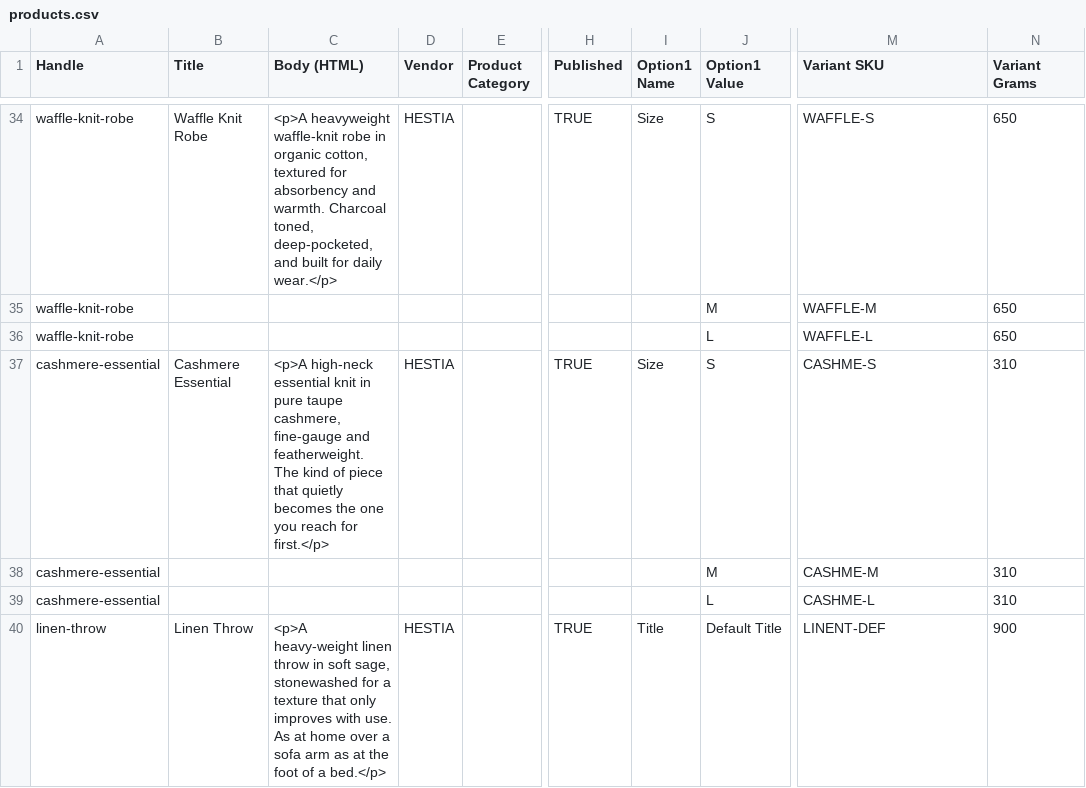
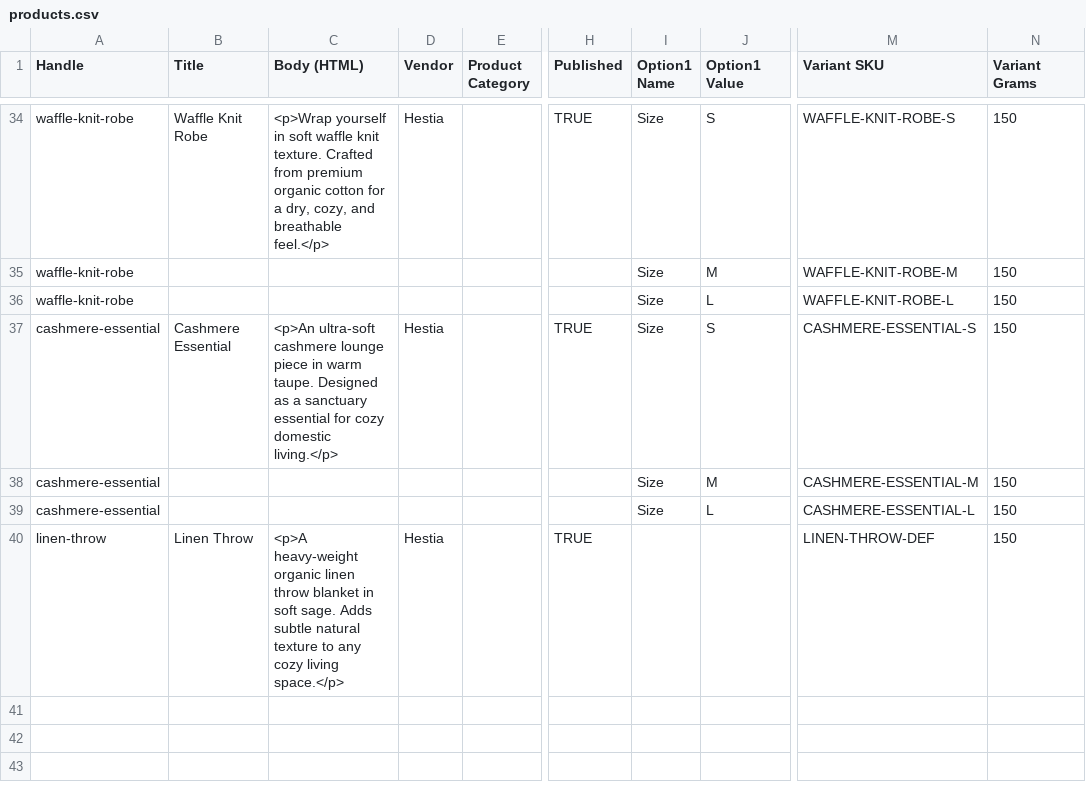
Before and after one commit to AhmedSameh19/hestia-theme, a CSV file: store-data/products.csv, drawn as a sheet; only a part is shown, gaps mark what is left out; the diff covers the shown part only; the diff names each change by its address in the sheet, - before the commit and + after, or states it on an @@ line.

```diff
--- a/store-data/products.csv
+++ b/store-data/products.csv
-C34 (Body (HTML)): <p>A heavyweight waffle-knit robe in organic cotton, textured for absorbency and warmth. Charcoal toned, deep-pocketed, and built for daily wear.</p>
+C34 (Body (HTML)): <p>Wrap yourself in soft waffle knit texture. Crafted from premium organic cotton for a dry, cozy, and breathable feel.</p>
-D34 (Vendor): HESTIA
+D34 (Vendor): Hestia
-M34 (Variant SKU): WAFFLE-S
+M34 (Variant SKU): WAFFLE-KNIT-ROBE-S
-N34:N36 (Variant Grams): 650
+N34:N36 (Variant Grams): 150
-I35:I36 (Option1 Name): (empty)
+I35:I36 (Option1 Name): Size
-M35 (Variant SKU): WAFFLE-M
+M35 (Variant SKU): WAFFLE-KNIT-ROBE-M
-M36 (Variant SKU): WAFFLE-L
+M36 (Variant SKU): WAFFLE-KNIT-ROBE-L
-C37 (Body (HTML)): <p>A high-neck essential knit in pure taupe cashmere, fine-gauge and featherweight. The kind of piece that quietly becomes the one you reach for first.</p>
+C37 (Body (HTML)): <p>An ultra-soft cashmere lounge piece in warm taupe. Designed as a sanctuary essential for cozy domestic living.</p>
-D37 (Vendor): HESTIA
+D37 (Vendor): Hestia
-M37 (Variant SKU): CASHME-S
+M37 (Variant SKU): CASHMERE-ESSENTIAL-S
-N37:N39 (Variant Grams): 310
+N37:N39 (Variant Grams): 150
-I38:I39 (Option1 Name): (empty)
+I38:I39 (Option1 Name): Size
-M38 (Variant SKU): CASHME-M
+M38 (Variant SKU): CASHMERE-ESSENTIAL-M
-M39 (Variant SKU): CASHME-L
+M39 (Variant SKU): CASHMERE-ESSENTIAL-L
-C40 (Body (HTML)): <p>A heavy-weight linen throw in soft sage, stonewashed for a texture that only improves with use. As at home over a sofa arm as at the foot of a bed.</p>
+C40 (Body (HTML)): <p>A heavy-weight organic linen throw blanket in soft sage. Adds subtle natural texture to any cozy living space.</p>
-D40 (Vendor): HESTIA
+D40 (Vendor): Hestia
-I40 (Option1 Name): Title
+I40 (Option1 Name): (empty)
-J40 (Option1 Value): Default Title
+J40 (Option1 Value): (empty)
-M40 (Variant SKU): LINENT-DEF
+M40 (Variant SKU): LINEN-THROW-DEF
-N40 (Variant Grams): 900
+N40 (Variant Grams): 150
```
Also changed, not shown: 119 edited cells elsewhere in this file, 1 other file.
